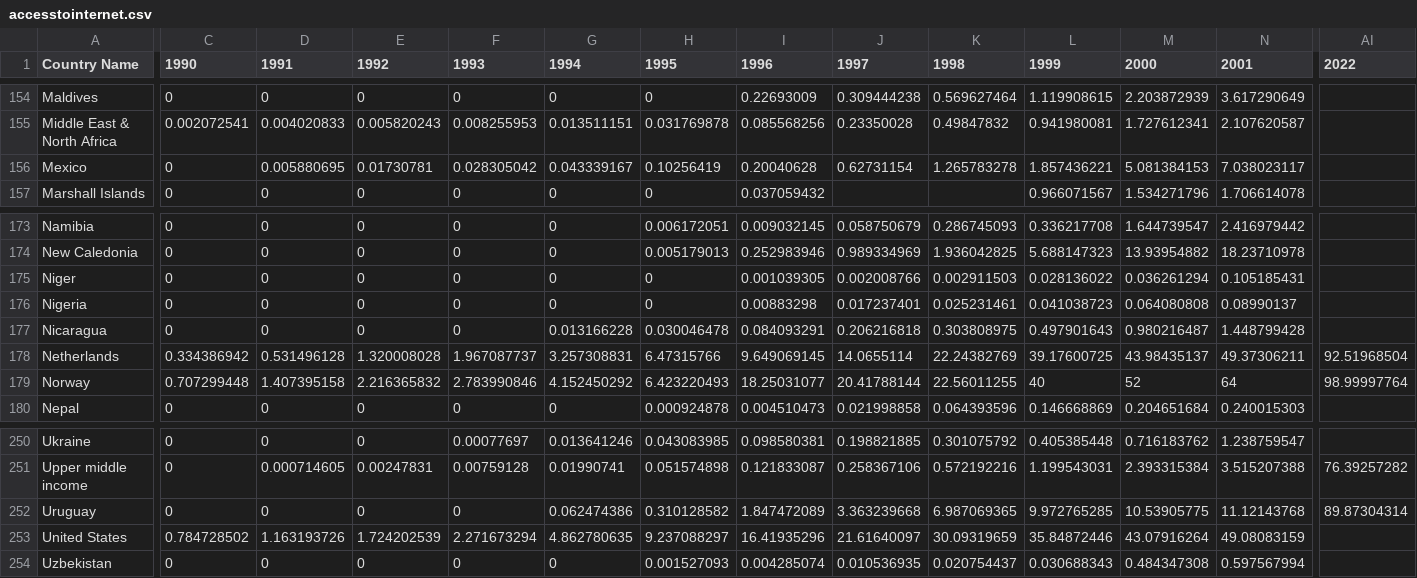
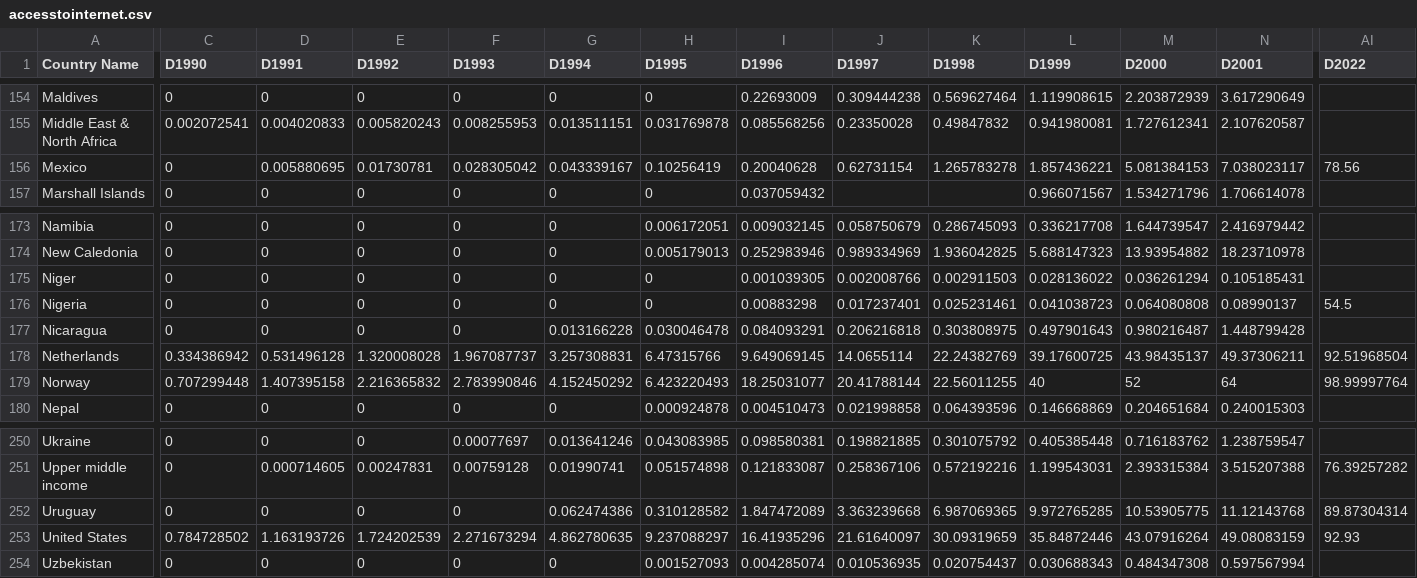
Before and after one commit to dawn-cheung/dawn-cheung.github.io, a CSV file: MyShinyApp/accesstointernet.csv, drawn as a sheet; only a part is shown, gaps mark what is left out; the diff covers the shown part only; the diff names each change by its address in the sheet, - before the commit and + after, or states it on an @@ line.

```diff
--- a/MyShinyApp/accesstointernet.csv
+++ b/MyShinyApp/accesstointernet.csv
-C1: 1990
+C1: D1990
-D1: 1991
+D1: D1991
-E1: 1992
+E1: D1992
-F1: 1993
+F1: D1993
-G1: 1994
+G1: D1994
-H1: 1995
+H1: D1995
-I1: 1996
+I1: D1996
-J1: 1997
+J1: D1997
-K1: 1998
+K1: D1998
-L1: 1999
+L1: D1999
-M1: 2000
+M1: D2000
-N1: 2001
+N1: D2001
-AI1: 2022
+AI1: D2022
-AI156 (D2022): (empty)
+AI156 (D2022): 78.56
-AI176 (D2022): (empty)
+AI176 (D2022): 54.5
-AI253 (D2022): (empty)
+AI253 (D2022): 92.93
```
Also changed, not shown: 27 edited cells elsewhere in this file, 21 other files.
